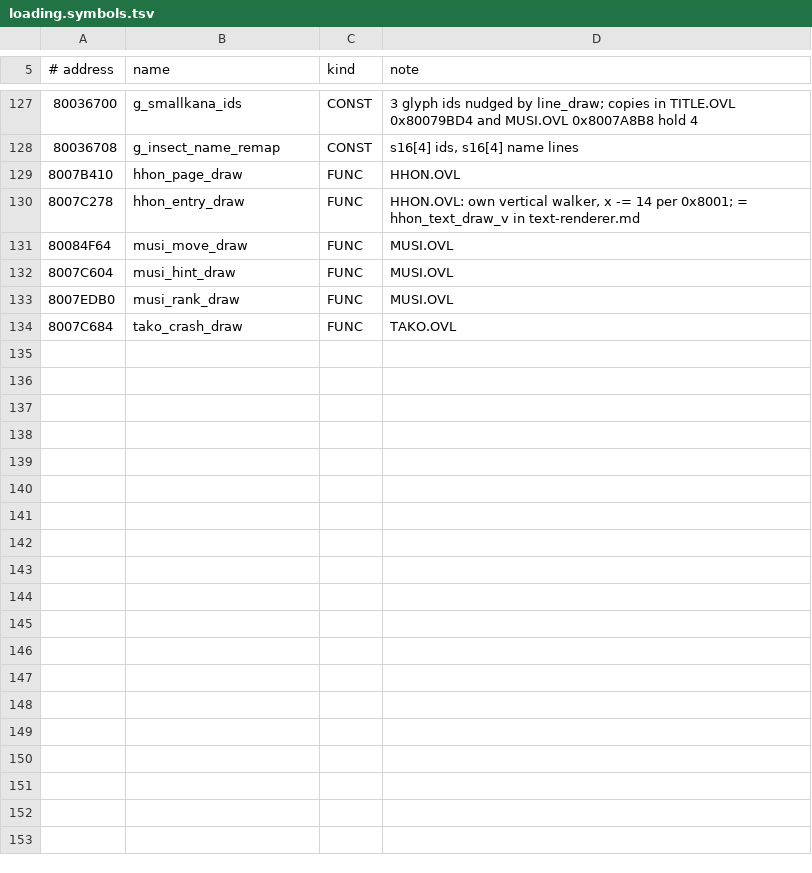
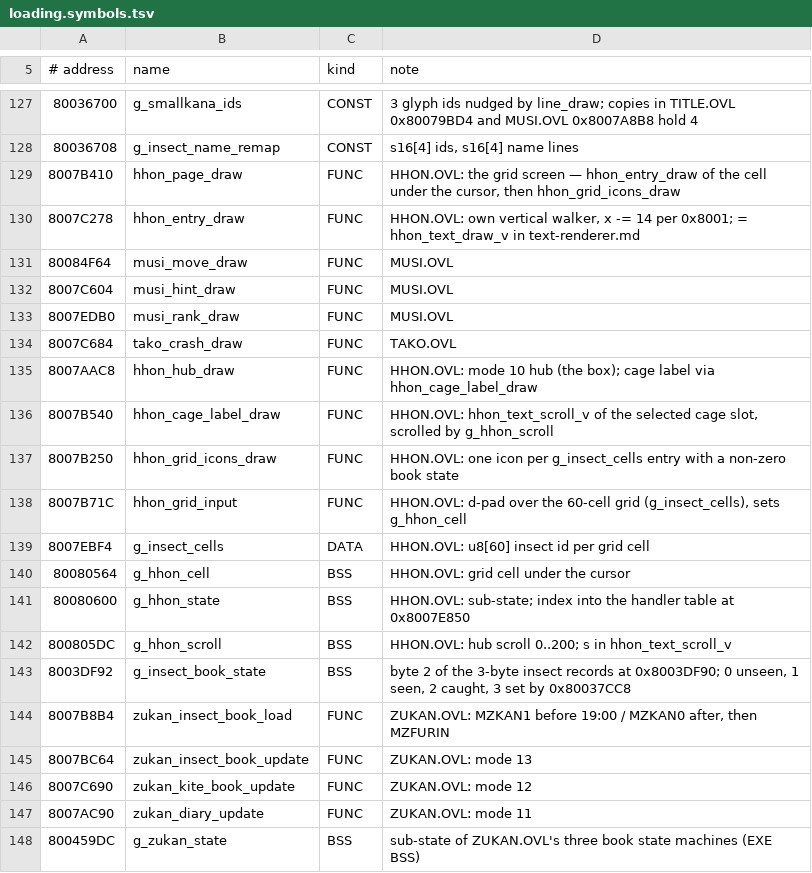
Before and after one commit to jeapostrophe/boku-ps1, a TSV file: research/symbols/loading.symbols.tsv, drawn as a sheet; only a part is shown, gaps mark what is left out.

```diff
--- a/research/symbols/loading.symbols.tsv
+++ b/research/symbols/loading.symbols.tsv
@@ -128,3 +128,3 @@
 80036708	g_insect_name_remap	CONST	s16[4] ids, s16[4] name lines
-8007B410	hhon_page_draw	FUNC	HHON.OVL
+8007B410	hhon_page_draw	FUNC	HHON.OVL: the grid screen — hhon_entry_draw of the cell under the cursor, then hhon_grid_icons_draw
 8007C278	hhon_entry_draw	FUNC	HHON.OVL: own vertical walker, x -= 14 per 0x8001; = hhon_text_draw_v in text-renderer.md
@@ -134 +134,15 @@
 8007C684	tako_crash_draw	FUNC	TAKO.OVL
+8007AAC8	hhon_hub_draw	FUNC	HHON.OVL: mode 10 hub (the box); cage label via hhon_cage_label_draw
+8007B540	hhon_cage_label_draw	FUNC	HHON.OVL: hhon_text_scroll_v of the selected cage slot, scrolled by g_hhon_scroll
+8007B250	hhon_grid_icons_draw	FUNC	HHON.OVL: one icon per g_insect_cells entry with a non-zero book state
+8007B71C	hhon_grid_input	FUNC	HHON.OVL: d-pad over the 60-cell grid (g_insect_cells), sets g_hhon_cell
+8007EBF4	g_insect_cells	DATA	HHON.OVL: u8[60] insect id per grid cell
+80080564	g_hhon_cell	BSS	HHON.OVL: grid cell under the cursor
+80080600	g_hhon_state	BSS	HHON.OVL: sub-state; index into the handler table at 0x8007E850
+800805DC	g_hhon_scroll	BSS	HHON.OVL: hub scroll 0..200; s in hhon_text_scroll_v
+8003DF92	g_insect_book_state	BSS	byte 2 of the 3-byte insect records at 0x8003DF90; 0 unseen, 1 seen, 2 caught, 3 set by 0x80037CC8
+8007B8B4	zukan_insect_book_load	FUNC	ZUKAN.OVL: MZKAN1 before 19:00 / MZKAN0 after, then MZFURIN
+8007BC64	zukan_insect_book_update	FUNC	ZUKAN.OVL: mode 13
+8007C690	zukan_kite_book_update	FUNC	ZUKAN.OVL: mode 12
+8007AC90	zukan_diary_update	FUNC	ZUKAN.OVL: mode 11
+800459DC	g_zukan_state	BSS	sub-state of ZUKAN.OVL's three book state machines (EXE BSS)
```
Also changed, not shown: research/data/texture-plan.tsv, 8 other files.
